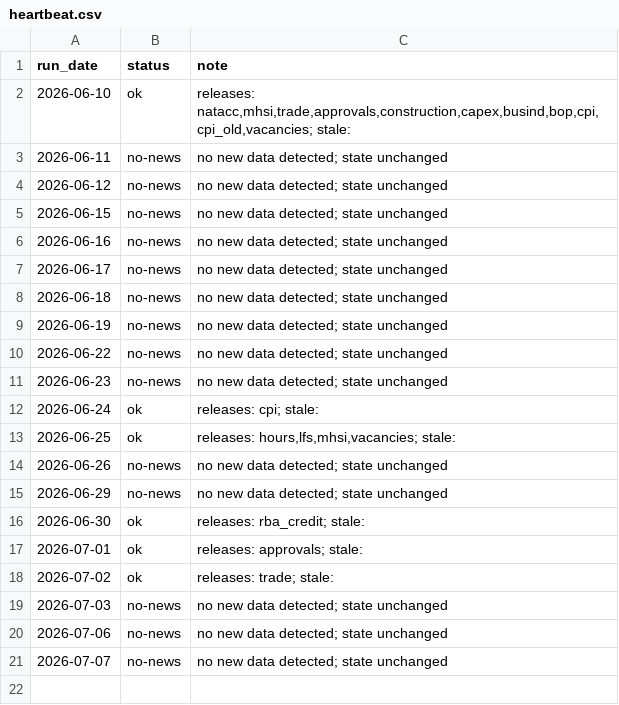
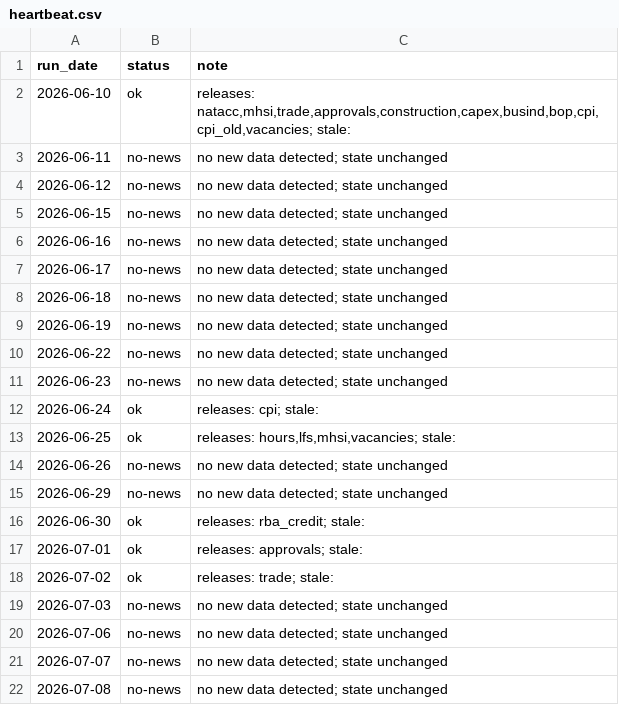
Before and after one commit to andrewlilley/ausnow, a CSV file: data/heartbeat.csv, drawn as a sheet.

```diff
--- a/data/heartbeat.csv
+++ b/data/heartbeat.csv
@@ -21 +21,2 @@
 "2026-07-07","no-news","no new data detected; state unchanged"
+"2026-07-08","no-news","no new data detected; state unchanged"
```
Also changed, not shown: 1 other file.
